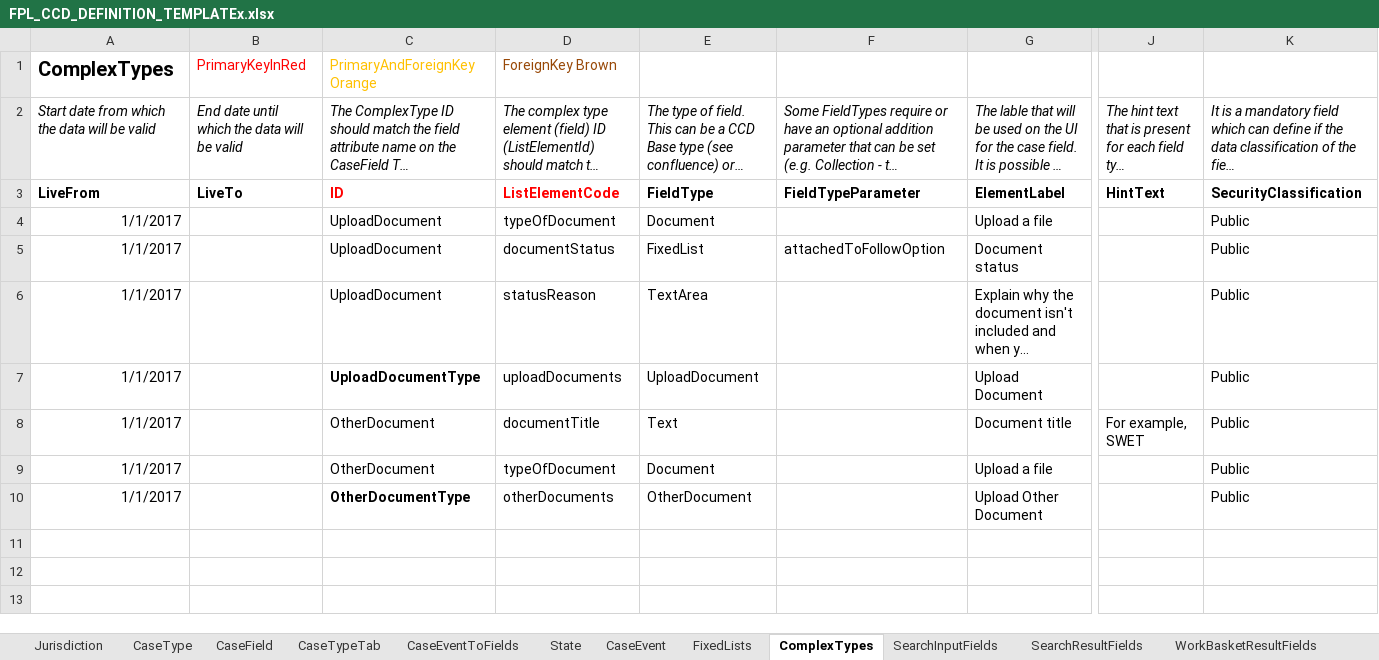
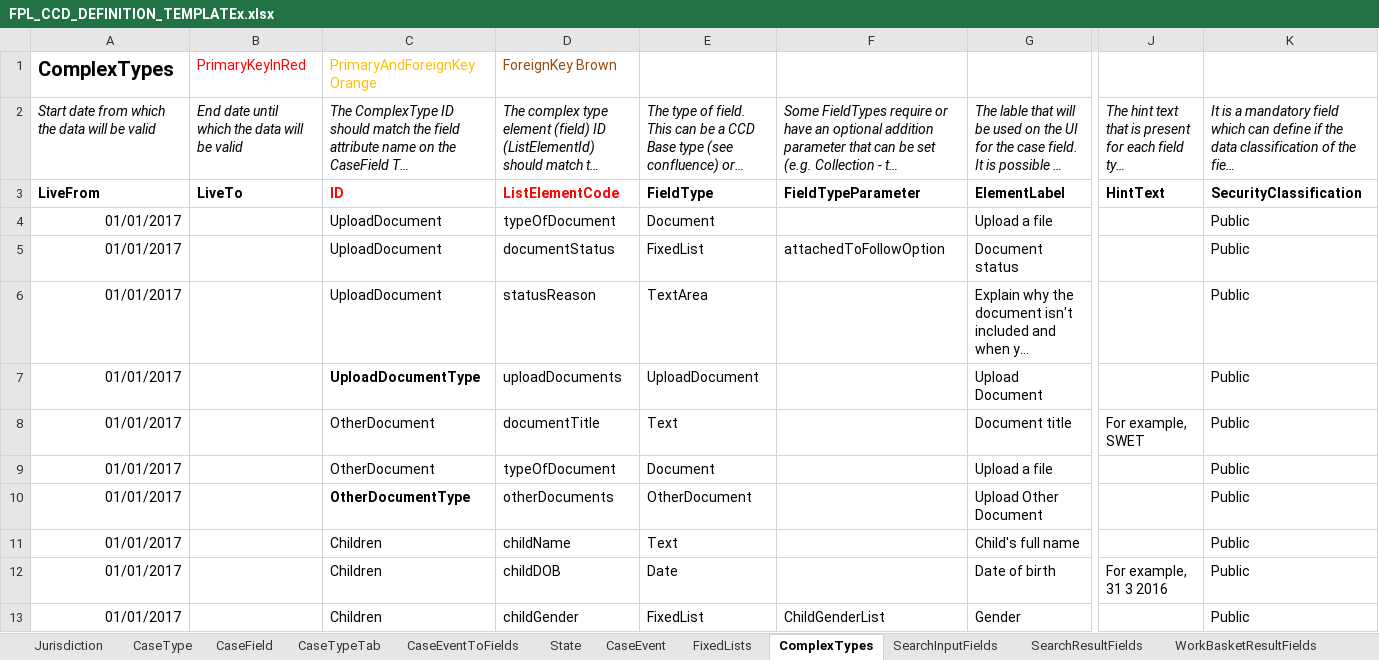
Before and after one commit to hmcts/fpl-ccd-configuration, an Excel workbook: FPL_CCD_DEFINITION_TEMPLATEx.xlsx, sheet ComplexTypes, drawn as a sheet; only a part is shown, gaps mark what is left out; long unchanged cells end in …; values as stored, in another font and other column widths than the file's, no borders; rows hold the shown columns only; the diff covers the shown part only; the diff names each change by its address in the sheet, - before the commit and + after, or states it on an @@ line.

```diff
--- a/FPL_CCD_DEFINITION_TEMPLATEx.xlsx (sheet ComplexTypes)
+++ b/FPL_CCD_DEFINITION_TEMPLATEx.xlsx (sheet ComplexTypes)
-A4:A10: 1/1/2017
+A4:A10: 01/01/2017
+row 11: 01/01/2017 |  | Children | childName | Text |  | Child's full name |  | Public
+row 12: 01/01/2017 |  | Children | childDOB | Date |  | Date of birth | For example, 31 3 2016 | Public
+row 13: 01/01/2017 |  | Children | childGender | FixedList | ChildGenderList | Gender |  | Public
```
Also changed, not shown: 39 added rows elsewhere in this sheet, sheet CaseField, sheet CaseEventToFields, sheet AuthorisationCaseField, sheet FixedLists, sheet AuthorisationCaseEvent, sheet CaseEvent, 2 more sheets, 6 other files.
